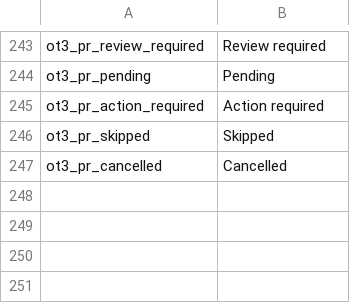
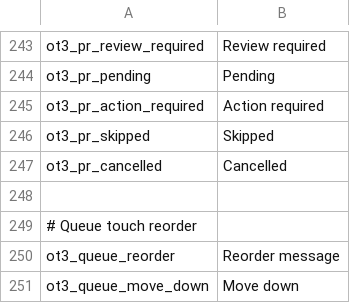
Before and after one commit to avillagran/O3-Android, a TSV file: app/src/main/res/ot3-strings.tsv, drawn as a sheet; only a part is shown, gaps mark what is left out.

Commit message:
feat: reorder queued messages by touch drag

```diff
--- a/app/src/main/res/ot3-strings.tsv
+++ b/app/src/main/res/ot3-strings.tsv
@@ -247 +247,5 @@ ot3_pr_skipped	Skipped
 ot3_pr_cancelled	Cancelled
+
+# Queue touch reorder
+ot3_queue_reorder	Reorder message
+ot3_queue_move_down	Move down
```
Also changed, not shown: 48 other files.
